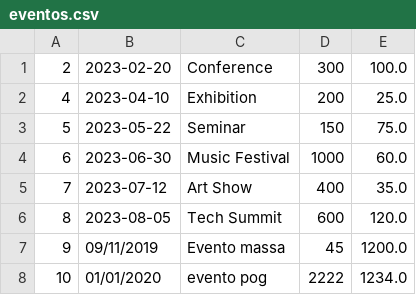
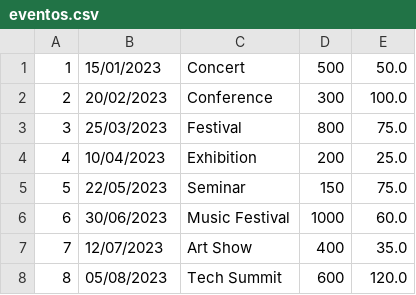
Before and after one commit to Sammuel13/4ever, a CSV file: eventos.csv, drawn as a sheet.

```diff
--- a/eventos.csv
+++ b/eventos.csv
@@ -1,8 +1,8 @@
-2;2023-02-20;Conference;300;100.0
-4;2023-04-10;Exhibition;200;25.0
-5;2023-05-22;Seminar;150;75.0
-6;2023-06-30;Music Festival;1000;60.0
-7;2023-07-12;Art Show;400;35.0
-8;2023-08-05;Tech Summit;600;120.0
-9;09/11/2019;Evento massa;45;1200.0
-10;01/01/2020;evento pog;2222;1234.0
+1;15/01/2023;Concert;500;50.0
+2;20/02/2023;Conference;300;100.0
+3;25/03/2023;Festival;800;75.0
+4;10/04/2023;Exhibition;200;25.0
+5;22/05/2023;Seminar;150;75.0
+6;30/06/2023;Music Festival;1000;60.0
+7;12/07/2023;Art Show;400;35.0
+8;05/08/2023;Tech Summit;600;120.0
```
Also changed, not shown: 19 other files.
